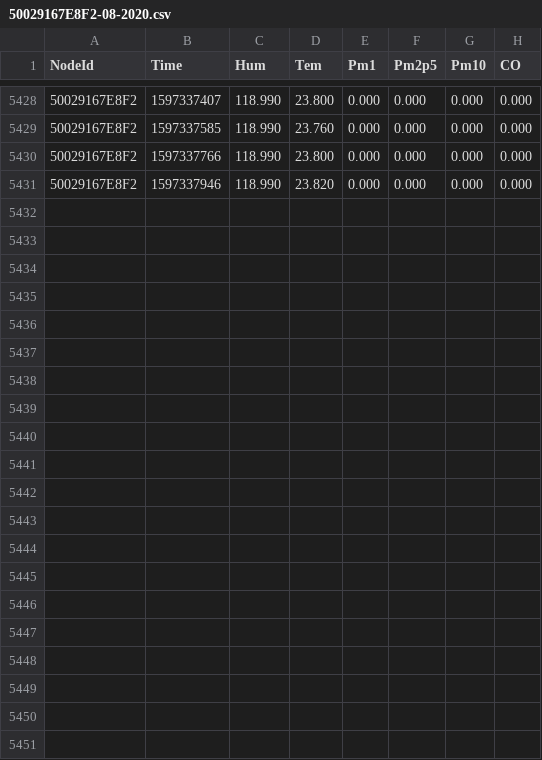
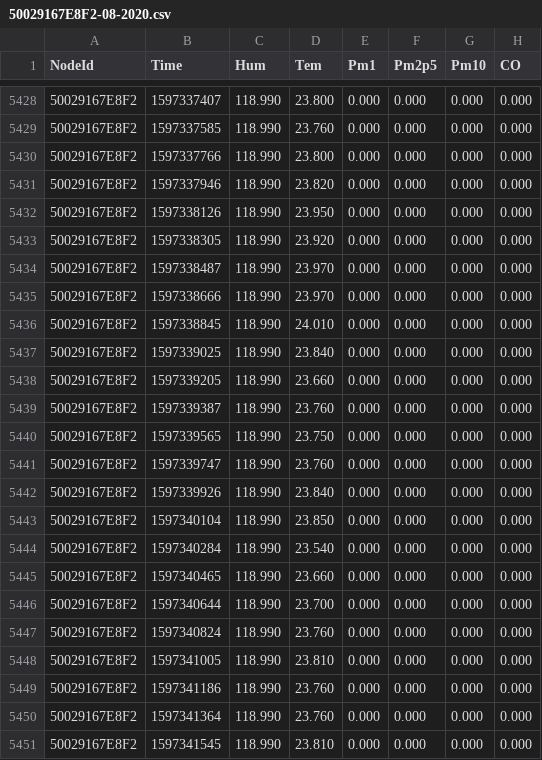
Before and after one commit to clonemasterUwU/airsense_data_raw, a CSV file: 50029167E8F2-08-2020.csv, drawn as a sheet; only a part is shown, gaps mark what is left out; the diff names each change by its address in the sheet, - before the commit and + after, or states it on an @@ line.

```diff
--- a/50029167E8F2-08-2020.csv
+++ b/50029167E8F2-08-2020.csv
+row 5432: 50029167E8F2 | 1597338126 | 118.990 | 23.950 | 0.000 | 0.000 | 0.000 | 0.000
+row 5433: 50029167E8F2 | 1597338305 | 118.990 | 23.920 | 0.000 | 0.000 | 0.000 | 0.000
+row 5434: 50029167E8F2 | 1597338487 | 118.990 | 23.970 | 0.000 | 0.000 | 0.000 | 0.000
+row 5435: 50029167E8F2 | 1597338666 | 118.990 | 23.970 | 0.000 | 0.000 | 0.000 | 0.000
+row 5436: 50029167E8F2 | 1597338845 | 118.990 | 24.010 | 0.000 | 0.000 | 0.000 | 0.000
+row 5437: 50029167E8F2 | 1597339025 | 118.990 | 23.840 | 0.000 | 0.000 | 0.000 | 0.000
+row 5438: 50029167E8F2 | 1597339205 | 118.990 | 23.660 | 0.000 | 0.000 | 0.000 | 0.000
+row 5439: 50029167E8F2 | 1597339387 | 118.990 | 23.760 | 0.000 | 0.000 | 0.000 | 0.000
+row 5440: 50029167E8F2 | 1597339565 | 118.990 | 23.750 | 0.000 | 0.000 | 0.000 | 0.000
+row 5441: 50029167E8F2 | 1597339747 | 118.990 | 23.760 | 0.000 | 0.000 | 0.000 | 0.000
+row 5442: 50029167E8F2 | 1597339926 | 118.990 | 23.840 | 0.000 | 0.000 | 0.000 | 0.000
+row 5443: 50029167E8F2 | 1597340104 | 118.990 | 23.850 | 0.000 | 0.000 | 0.000 | 0.000
+row 5444: 50029167E8F2 | 1597340284 | 118.990 | 23.540 | 0.000 | 0.000 | 0.000 | 0.000
+row 5445: 50029167E8F2 | 1597340465 | 118.990 | 23.660 | 0.000 | 0.000 | 0.000 | 0.000
+row 5446: 50029167E8F2 | 1597340644 | 118.990 | 23.700 | 0.000 | 0.000 | 0.000 | 0.000
+row 5447: 50029167E8F2 | 1597340824 | 118.990 | 23.760 | 0.000 | 0.000 | 0.000 | 0.000
+row 5448: 50029167E8F2 | 1597341005 | 118.990 | 23.810 | 0.000 | 0.000 | 0.000 | 0.000
+row 5449: 50029167E8F2 | 1597341186 | 118.990 | 23.760 | 0.000 | 0.000 | 0.000 | 0.000
+row 5450: 50029167E8F2 | 1597341364 | 118.990 | 23.760 | 0.000 | 0.000 | 0.000 | 0.000
+row 5451: 50029167E8F2 | 1597341545 | 118.990 | 23.810 | 0.000 | 0.000 | 0.000 | 0.000
```
Also changed, not shown: 50029167DB95-08-2020.csv, 50029167E731-08-2020.csv, 6 other files.
